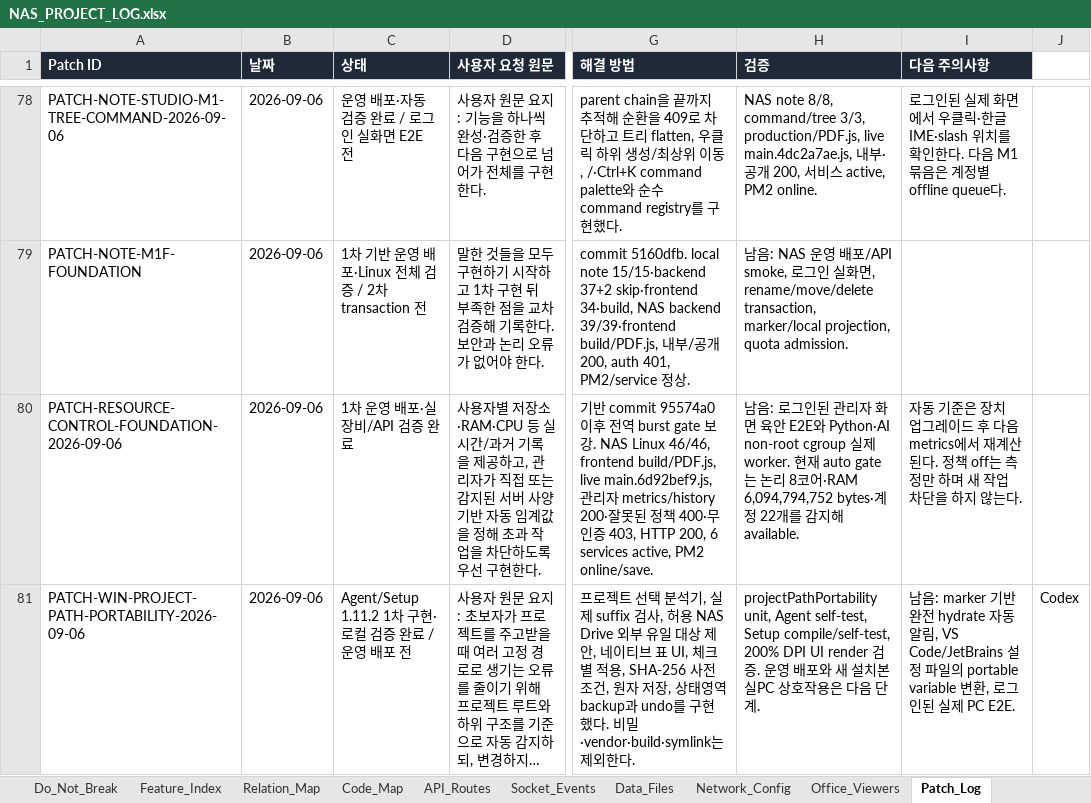
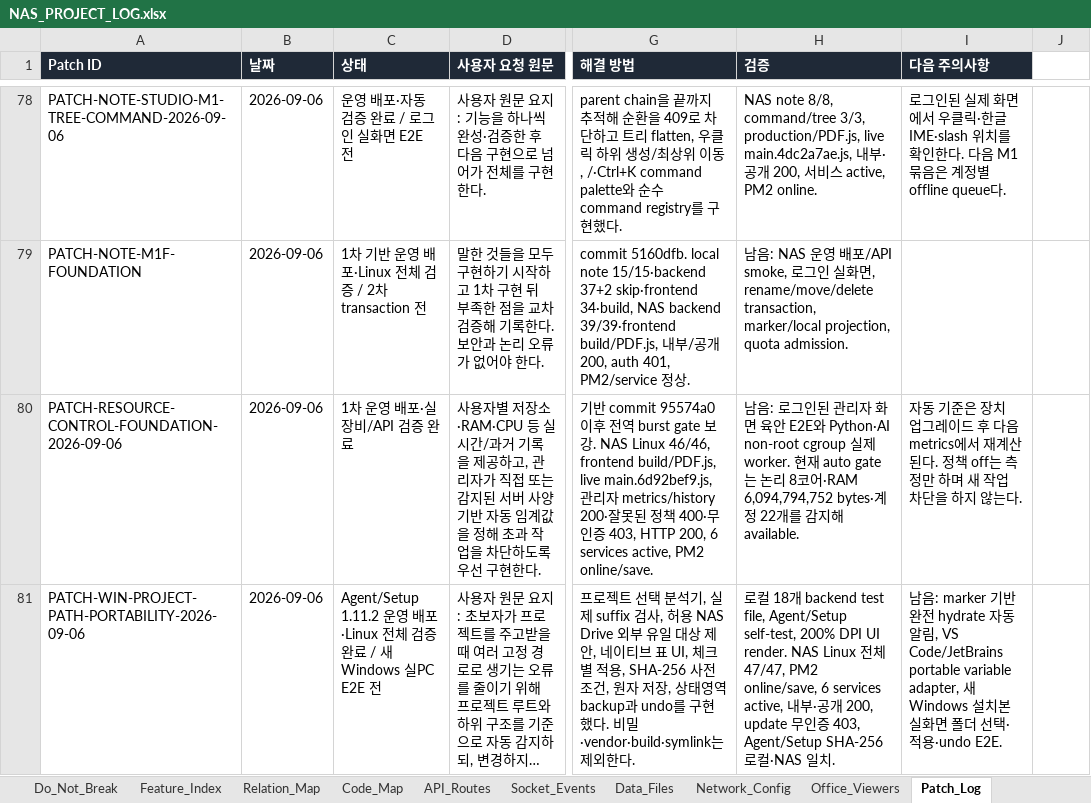
Before and after one commit to CLim020924/NAS_dev, an Excel workbook: docs/NAS_PROJECT_LOG.xlsx, sheet Patch_Log, drawn as a sheet; only a part is shown, gaps mark what is left out; long unchanged cells end in …; values as stored, in another font and other column widths than the file's, no borders; the diff names each change by its address in the sheet, - before the commit and + after, or states it on an @@ line.

```diff
--- a/docs/NAS_PROJECT_LOG.xlsx (sheet Patch_Log)
+++ b/docs/NAS_PROJECT_LOG.xlsx (sheet Patch_Log)
-C81 (상태): Agent/Setup 1.11.2 1차 구현·로컬 검증 완료 / 운영 배포 전
+C81 (상태): Agent/Setup 1.11.2 운영 배포·Linux 전체 검증 완료 / 새 Windows 실PC E2E 전
-H81 (검증): projectPathPortability unit, Agent self-test, Setup compile/self-test, 200% DPI UI render 검증. 운영 배포와 새 설치본 실PC 상호작용은 다음 단계.
+H81 (검증): 로컬 18개 backend test file, Agent/Setup self-test, 200% DPI UI render. NAS Linux 전체 47/47, PM2 online/save, 6 services active, 내부·공개 200, update 무인증 403, Agent/Setup SHA-256 로컬·NAS 일치.
-I81 (다음 주의사항): …림, VS Code/JetBrains 설정 파일의 portable variable 변환, 로그인된 실제 PC E2E.
+I81 (다음 주의사항): …림, VS Code/JetBrains portable variable adapter, 새 Windows 설치본 실화면 폴더 선택·적용·undo E2E.
-J81: Codex
+J81: (empty)
```
Also changed, not shown: sheet Feature_Index, docs/programs/NAS_NOTE_STUDIO_SPEC.xlsx, 1 other file.
